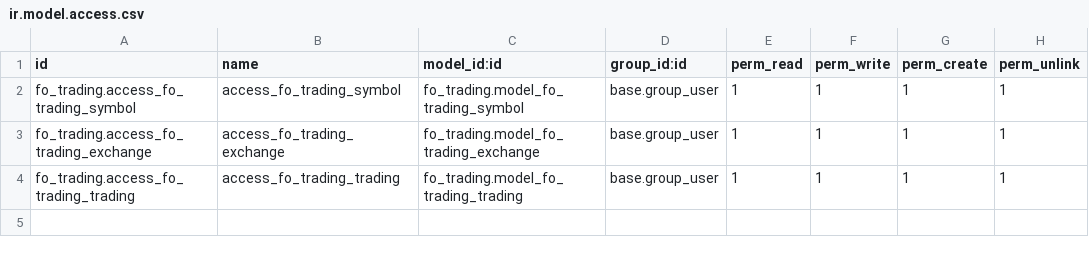
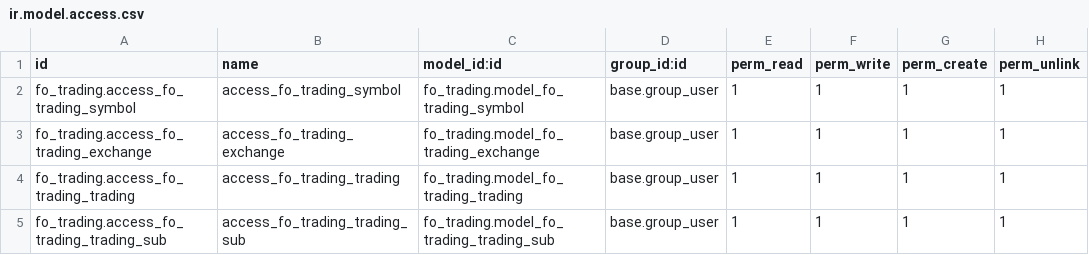
Before and after one commit to fanaigc/fo_trading, a CSV file: security/ir.model.access.csv, drawn as a sheet; the diff names each change by its address in the sheet, - before the commit and + after, or states it on an @@ line.

```diff
--- a/security/ir.model.access.csv
+++ b/security/ir.model.access.csv
+row 5: fo_trading.access_fo_trading_trading_sub | access_fo_trading_trading_sub | fo_trading.model_fo_trading_trading_sub | base.group_user | 1 | 1 | 1 | 1
```
Also changed, not shown: 9 other files.
